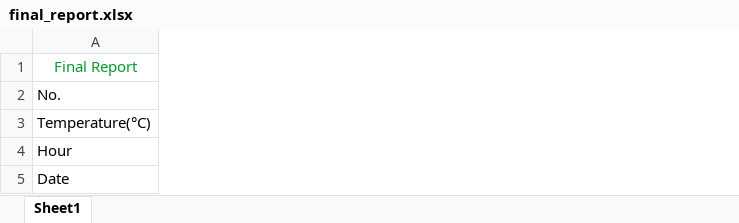
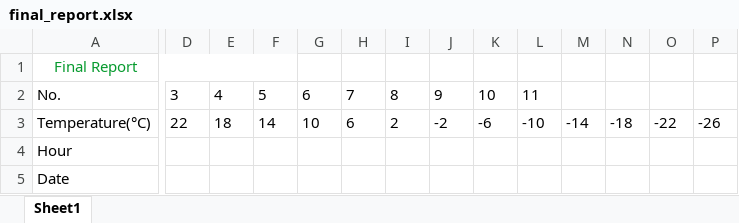
Before and after one commit to ValentinAdrianEnache/excel_project, an Excel workbook: final_report.xlsx, sheet Sheet1, drawn as a sheet; only a part is shown, gaps mark what is left out; values as stored, in another font and other column widths than the file's, no borders; charts and pictures not drawn; the diff covers the shown part only; the diff names each change by its address in the sheet, - before the commit and + after, or states it on an @@ line.

Commit message:
final

```diff
--- a/final_report.xlsx (sheet Sheet1)
+++ b/final_report.xlsx (sheet Sheet1)
+column D, rows 2-3: 3 | 22
+column E, rows 2-3: 4 | 18
+column F, rows 2-3: 5 | 14
+column G, rows 2-3: 6 | 10
+column H, rows 2-3: 7 | 6
+column I, rows 2-3: 8 | 2
+column J, rows 2-3: 9 | -2
+column K, rows 2-3: 10 | -6
+column L, rows 2-3: 11 | -10
+column M, row 3: -14
+column N, row 3: -18
+column O, row 3: -22
+column P, row 3: -26
```
Also changed, not shown: 2 edited cells elsewhere in this sheet, charts or pictures.
